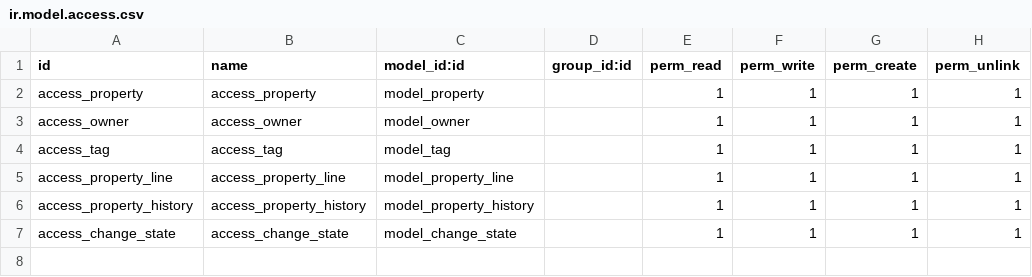
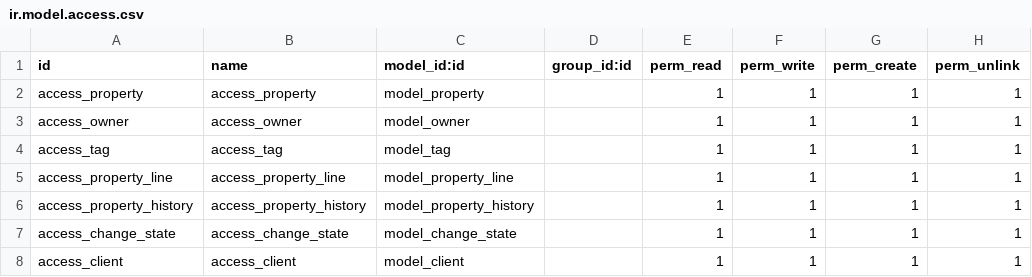
Before and after one commit to Shehab1001/Odoo_real_estate, a CSV file: security/ir.model.access.csv, drawn as a sheet; the diff names each change by its address in the sheet, - before the commit and + after, or states it on an @@ line.

```diff
--- a/security/ir.model.access.csv
+++ b/security/ir.model.access.csv
+row 8: access_client | access_client | model_client |  | 1 | 1 | 1 | 1
```
Also changed, not shown: 4 other files.
